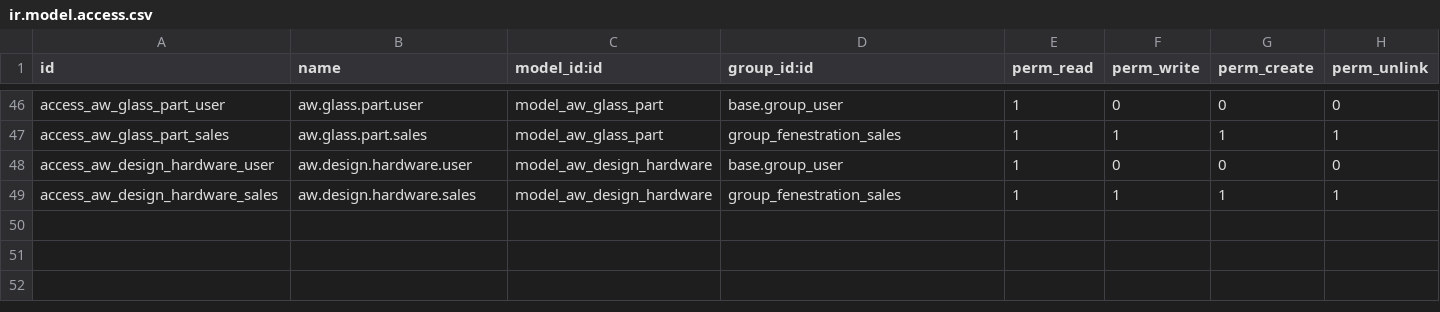
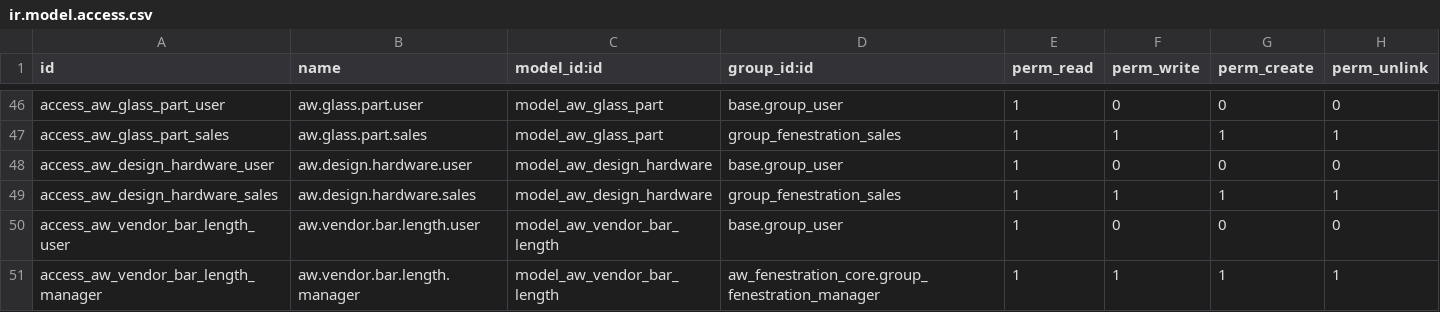
Before and after one commit to khuram225/odoo-railway, a CSV file: odoo/addons/aw_fenestration_design/security/ir.model.access.csv, drawn as a sheet; only a part is shown, gaps mark what is left out; the diff names each change by its address in the sheet, - before the commit and + after, or states it on an @@ line.

```diff
--- a/odoo/addons/aw_fenestration_design/security/ir.model.access.csv
+++ b/odoo/addons/aw_fenestration_design/security/ir.model.access.csv
+row 50: access_aw_vendor_bar_length_user | aw.vendor.bar.length.user | model_aw_vendor_bar_length | base.group_user | 1 | 0 | 0 | 0
+row 51: access_aw_vendor_bar_length_manager | aw.vendor.bar.length.manager | model_aw_vendor_bar_length | aw_fenestration_core.group_fenestration_manager | 1 | 1 | 1 | 1
```
Also changed, not shown: 11 other files.
